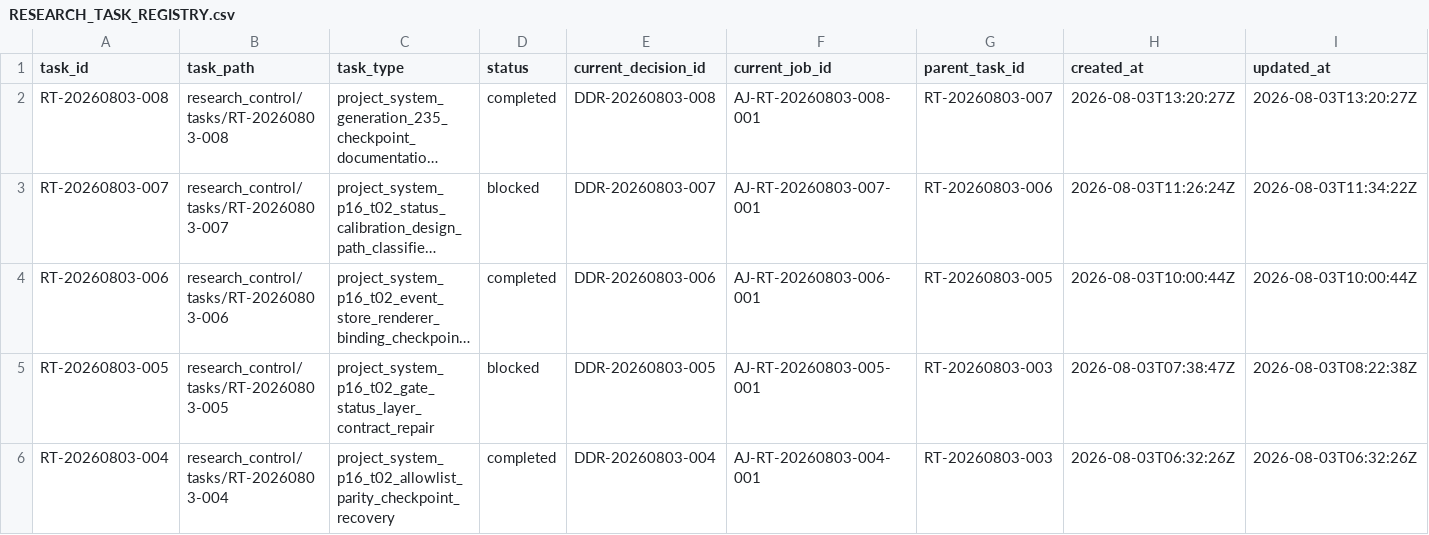
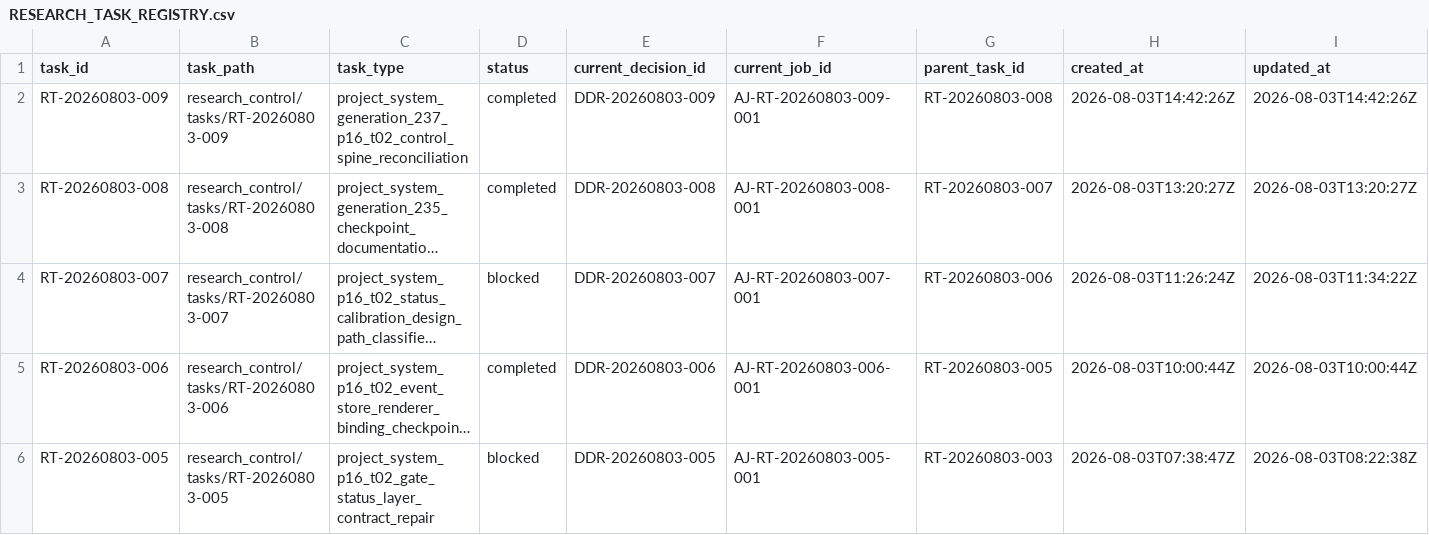
Before and after one commit to AngryOwlAI/The-AEther-Flow, a CSV file: registries/RESEARCH_TASK_REGISTRY.csv, drawn as a sheet; only a part is shown; the shorter side is filled out with more unchanged rows; long unchanged cells end in …; rows hold the shown columns only; the diff names each change by its address in the sheet, - before the commit and + after, or states it on an @@ line.

```diff
--- a/registries/RESEARCH_TASK_REGISTRY.csv
+++ b/registries/RESEARCH_TASK_REGISTRY.csv
+row 2: RT-20260803-009 | research_control/tasks/RT-20260803-009 | project_system_generation_237_p16_t02_control_spine_reconciliation | completed | DDR-20260803-009 | AJ-RT-20260803-009-001 | RT-20260803-008 | 2026-08-03T14:42:26Z | 2026-08-03T14:42:26Z
```
Also changed, not shown: registries/DIRECTOR_DECISION_REGISTRY.csv, registries/MARKDOWN_SOURCE_REGISTRY.csv, 37 other files.
